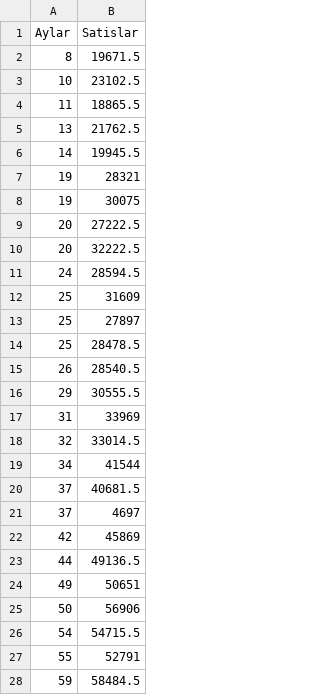
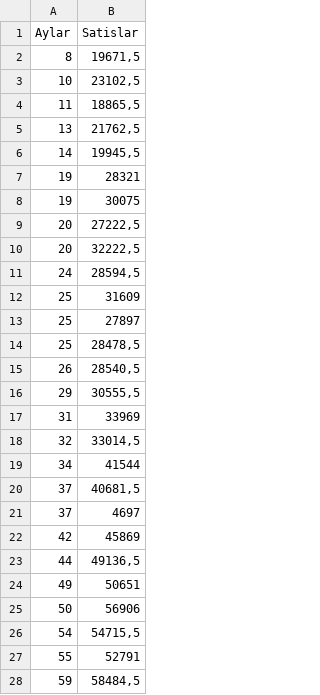
Before and after one commit to ramisyk/egitim-notlarim, a CSV file: python-makine-ogrenmesi/3-Tahmin1_BasitDogrusalRegresyon/kaynak/satislarAyrılmış.csv, drawn as a sheet; only a part is shown; the diff covers the shown part only.

```diff
--- a/python-makine-ogrenmesi/3-Tahmin1_BasitDogrusalRegresyon/kaynak/satislarAyrılmış.csv
+++ b/python-makine-ogrenmesi/3-Tahmin1_BasitDogrusalRegresyon/kaynak/satislarAyrılmış.csv
@@ -1,28 +1,28 @@
 Aylar;Satislar
-8;19671.5
-10;23102.5
-11;18865.5
-13;21762.5
-14;19945.5
+8;19671,5
+10;23102,5
+11;18865,5
+13;21762,5
+14;19945,5
 19;28321
 19;30075
-20;27222.5
-20;32222.5
-24;28594.5
+20;27222,5
+20;32222,5
+24;28594,5
 25;31609
 25;27897
-25;28478.5
-26;28540.5
-29;30555.5
+25;28478,5
+26;28540,5
+29;30555,5
 31;33969
-32;33014.5
+32;33014,5
 34;41544
-37;40681.5
+37;40681,5
 37;4697
 42;45869
-44;49136.5
+44;49136,5
 49;50651
 50;56906
-54;54715.5
+54;54715,5
 55;52791
-59;58484.5
+59;58484,5
```
Also changed, not shown: 2 edited cells elsewhere in this file, 2 other files.
